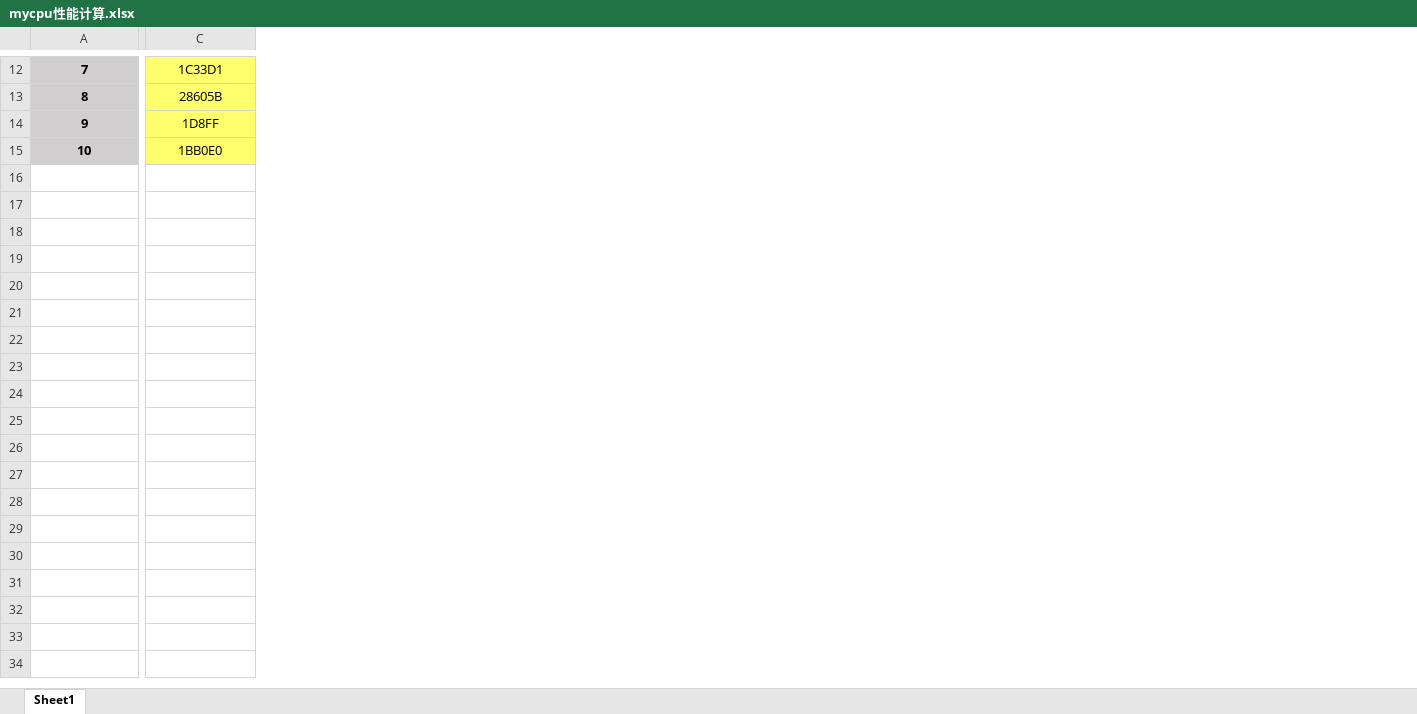
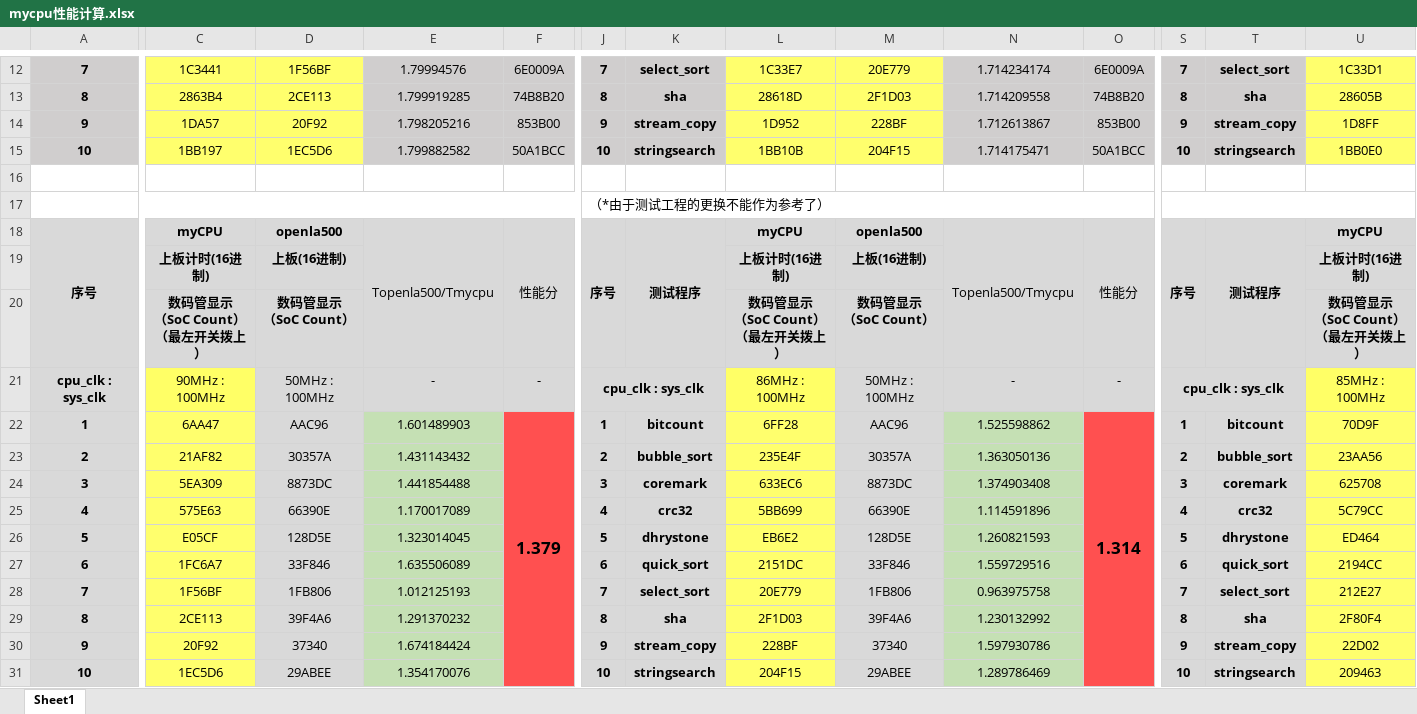
Before and after one commit to UnbalancedCat/neulacpu, an Excel workbook: lacpu/doc/mycpu性能计算.xlsx, sheet Sheet1, drawn as a sheet; only a part is shown, gaps mark what is left out; values as stored, in another font and other column widths than the file's, no borders; rows hold the shown columns only; ↵ is a line break in a cell; the diff covers the shown part only; the diff names each change by its address in the sheet, - before the commit and + after, or states it on an @@ line.

```diff
--- a/lacpu/doc/mycpu性能计算.xlsx (sheet Sheet1)
+++ b/lacpu/doc/mycpu性能计算.xlsx (sheet Sheet1)
+column C, rows 12-15: 1C3441 | 2863B4 | 1DA57 | 1BB197
+column D, rows 12-15: 1F56BF | 2CE113 | 20F92 | 1EC5D6
+column E, rows 12-15: 1.79994576 | 1.799919285 | 1.798205216 | 1.799882582
+column F, rows 12-15: 6E0009A | 74B8B20 | 853B00 | 50A1BCC
+column J, rows 12-15: 7 | 8 | 9 | 10
+column K, rows 12-15: select_sort | sha | stream_copy | stringsearch
+column L, rows 12-15: 1C33E7 | 28618D | 1D952 | 1BB10B
+column M, rows 12-15: 20E779 | 2F1D03 | 228BF | 204F15
+column N, rows 12-15: 1.714234174 | 1.714209558 | 1.712613867 | 1.714175471
+column O, rows 12-15: 6E0009A | 74B8B20 | 853B00 | 50A1BCC
+column S, rows 12-15: 7 | 8 | 9 | 10
+column T, rows 12-15: select_sort | sha | stream_copy | stringsearch
+row 16: (empty)
+row 17:  |  |  |  |  | （*由于测试工程的更换不能作为参考了）
+row 18: 序号 | myCPU | openla500 | Topenla500/Tmycpu | 性能分 | 序号 | 测试程序 | myCPU | openla500 | Topenla500/Tmycpu | 性能分 | 序号 | 测试程序 | myCPU
+row 19:  | 上板计时(16进制) | 上板(16进制) |  |  |  |  | 上板计时(16进制) | 上板(16进制) |  |  |  |  | 上板计时(16进制)
+row 20:  | 数码管显示 ↵ （SoC Count） ↵ （最左开关拨上） | 数码管显示 ↵ （SoC Count） |  |  |  |  | 数码管显示 ↵ （SoC Count） ↵ （最左开关拨上） | 数码管显示 ↵ （SoC Count） |  |  |  |  | 数码管显示 ↵ （SoC Count） ↵ （最左开关拨上）
+row 21: cpu_clk : sys_clk | 90MHz : 100MHz | 50MHz : 100MHz | - | - | cpu_clk : sys_clk |  | 86MHz : 100MHz | 50MHz : 100MHz | - | - | cpu_clk : sys_clk |  | 85MHz : 100MHz
+row 22: 1 | 6AA47 | AAC96 | 1.601489903 | 1.379 | 1 | bitcount | 6FF28 | AAC96 | 1.525598862 | 1.314 | 1 | bitcount | 70D9F
+row 23: 2 | 21AF82 | 30357A | 1.431143432 |  | 2 | bubble_sort | 235E4F | 30357A | 1.363050136 |  | 2 | bubble_sort | 23AA56
+row 24: 3 | 5EA309 | 8873DC | 1.441854488 |  | 3 | coremark | 633EC6 | 8873DC | 1.374903408 |  | 3 | coremark | 625708
+row 25: 4 | 575E63 | 66390E | 1.170017089 |  | 4 | crc32 | 5BB699 | 66390E | 1.114591896 |  | 4 | crc32 | 5C79CC
+row 26: 5 | E05CF | 128D5E | 1.323014045 |  | 5 | dhrystone | EB6E2 | 128D5E | 1.260821593 |  | 5 | dhrystone | ED464
+row 27: 6 | 1FC6A7 | 33F846 | 1.635506089 |  | 6 | quick_sort | 2151DC | 33F846 | 1.559729516 |  | 6 | quick_sort | 2194CC
+row 28: 7 | 1F56BF | 1FB806 | 1.012125193 |  | 7 | select_sort | 20E779 | 1FB806 | 0.963975758 |  | 7 | select_sort | 212E27
+row 29: 8 | 2CE113 | 39F4A6 | 1.291370232 |  | 8 | sha | 2F1D03 | 39F4A6 | 1.230132992 |  | 8 | sha | 2F80F4
+row 30: 9 | 20F92 | 37340 | 1.674184424 |  | 9 | stream_copy | 228BF | 37340 | 1.597930786 |  | 9 | stream_copy | 22D02
+row 31: 10 | 1EC5D6 | 29ABEE | 1.354170076 |  | 10 | stringsearch | 204F15 | 29ABEE | 1.289786469 |  | 10 | stringsearch | 209463
```
Also changed, not shown: 6 added columns, 2 edited cells and merged cells elsewhere in this sheet, formulas that keep their value, 34 other files.
